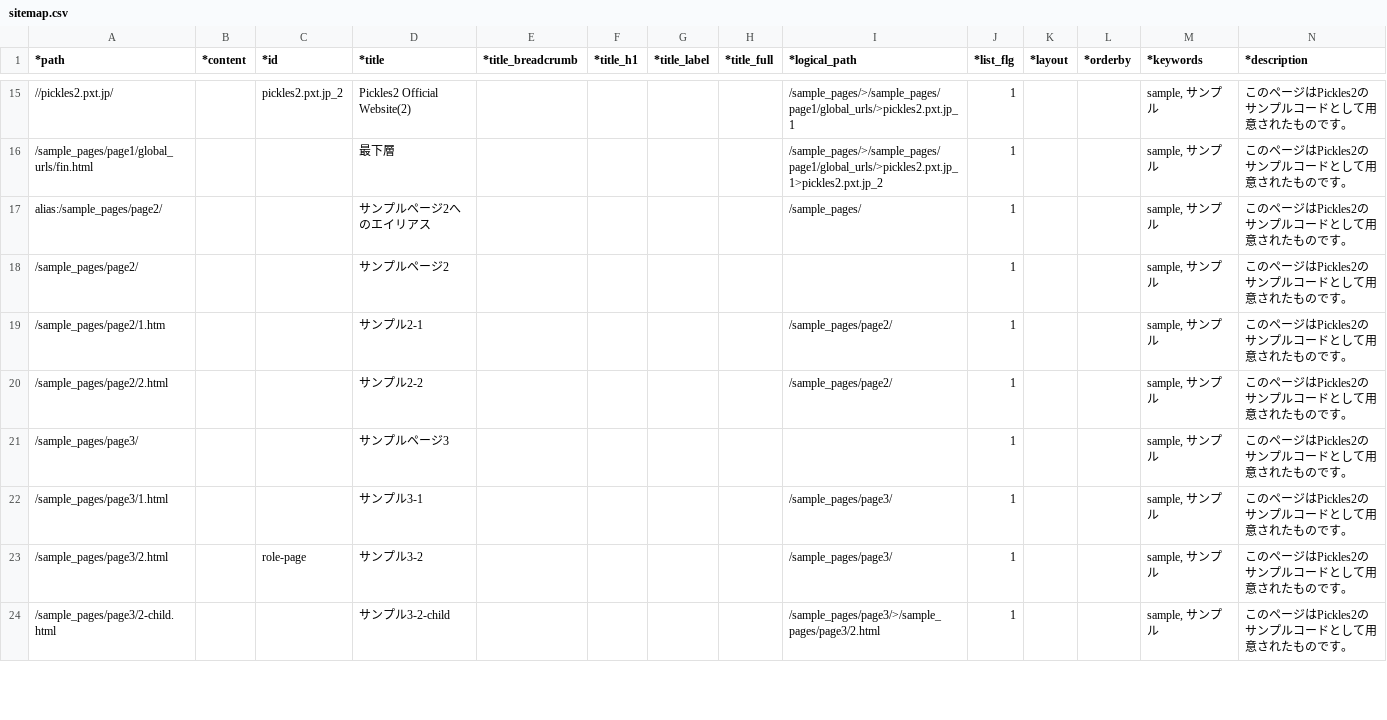
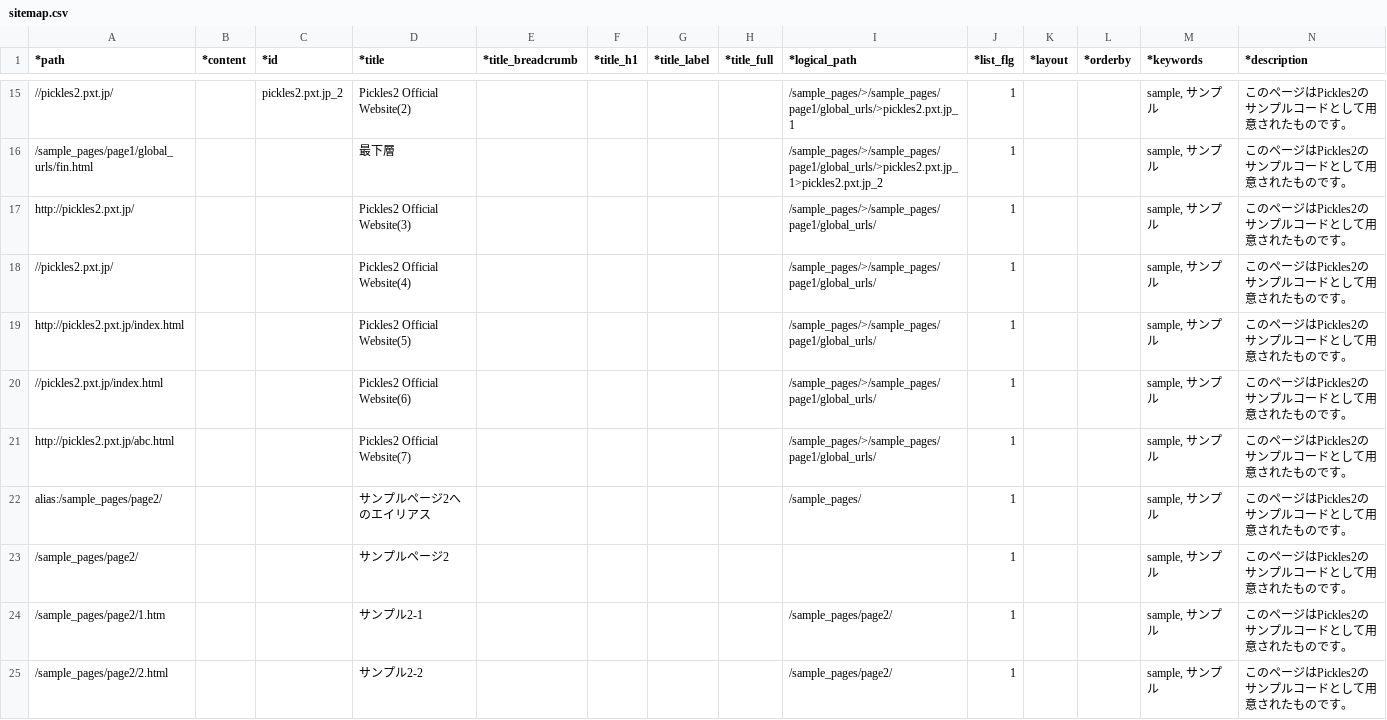
Before and after one commit to pickles2/px-fw-2.x, a CSV file: px-files/sitemaps/sitemap.csv, drawn as a sheet; only a part is shown, gaps mark what is left out; the shorter side is filled out with more unchanged rows; rows hold the shown columns only; the diff names each change by its address in the sheet, - before the commit and + after, or states it on an @@ line.

Commit message:
サイトマップに含まれる外部URLが `/index.html` で終わっている場合に、ページとして正しく処理できない不具合を修正。

```diff
--- a/px-files/sitemaps/sitemap.csv
+++ b/px-files/sitemaps/sitemap.csv
+row 17: http://pickles2.pxt.jp/ |  |  | Pickles2 Official Website(3) |  |  |  |  | /sample_pages/>/sample_pages/page1/global_urls/ | 1 |  |  | sample, サンプル | このページはPickles2のサンプルコードとして用意されたものです。
+row 18: //pickles2.pxt.jp/ |  |  | Pickles2 Official Website(4) |  |  |  |  | /sample_pages/>/sample_pages/page1/global_urls/ | 1 |  |  | sample, サンプル | このページはPickles2のサンプルコードとして用意されたものです。
+row 19: http://pickles2.pxt.jp/index.html |  |  | Pickles2 Official Website(5) |  |  |  |  | /sample_pages/>/sample_pages/page1/global_urls/ | 1 |  |  | sample, サンプル | このページはPickles2のサンプルコードとして用意されたものです。
+row 20: //pickles2.pxt.jp/index.html |  |  | Pickles2 Official Website(6) |  |  |  |  | /sample_pages/>/sample_pages/page1/global_urls/ | 1 |  |  | sample, サンプル | このページはPickles2のサンプルコードとして用意されたものです。
+row 21: http://pickles2.pxt.jp/abc.html |  |  | Pickles2 Official Website(7) |  |  |  |  | /sample_pages/>/sample_pages/page1/global_urls/ | 1 |  |  | sample, サンプル | このページはPickles2のサンプルコードとして用意されたものです。
```
Also changed, not shown: 4 other files.
